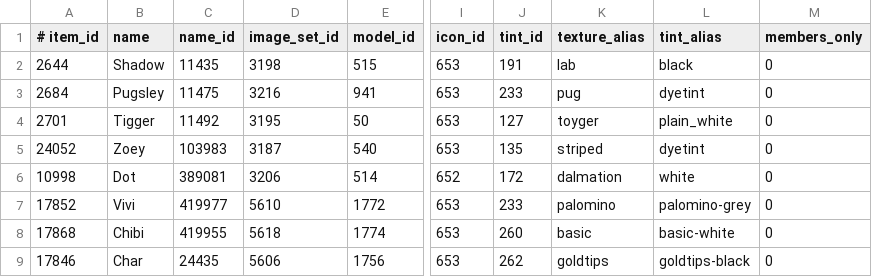
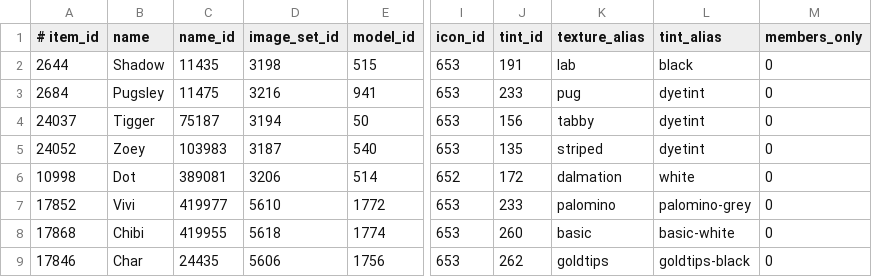
Before and after one commit to DeanSawyer/FreeRealms-PS3-Research, a TSV file: src/ps3/Sanctuary.Ps3/Data/pets.tsv, drawn as a sheet; only a part is shown, gaps mark what is left out; the diff names each change by its address in the sheet, - before the commit and + after, or states it on an @@ line.

```diff
--- a/src/ps3/Sanctuary.Ps3/Data/pets.tsv
+++ b/src/ps3/Sanctuary.Ps3/Data/pets.tsv
-A4 (# item_id): 2701
+A4 (# item_id): 24037
-C4 (name_id): 11492
+C4 (name_id): 75187
-D4 (image_set_id): 3195
+D4 (image_set_id): 3194
-J4 (tint_id): 127
+J4 (tint_id): 156
-K4 (texture_alias): toyger
+K4 (texture_alias): tabby
-L4 (tint_alias): plain_white
+L4 (tint_alias): dyetint
```
Also changed, not shown: 5 other files.
